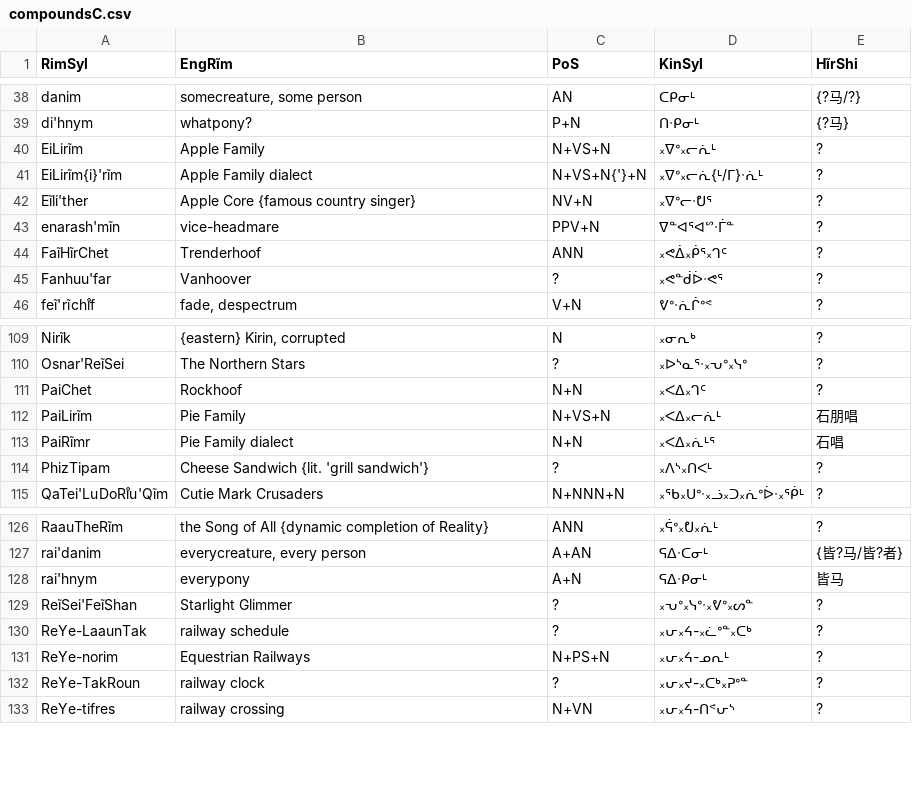
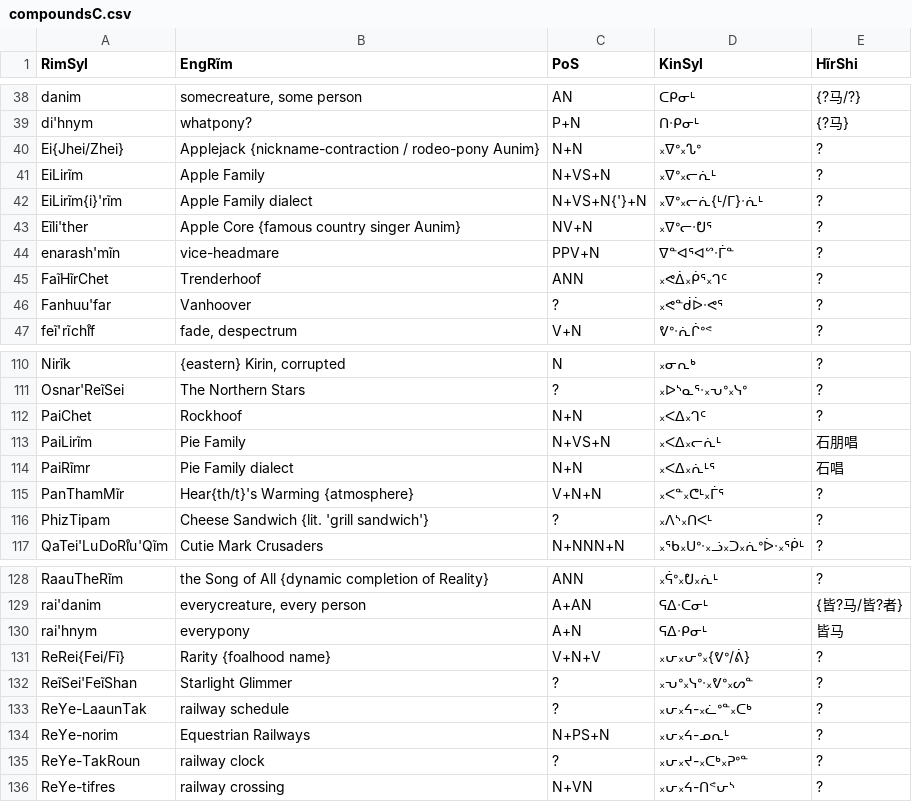
Before and after one commit to SFTwilight/quaehirrhrim, a CSV file: wordlists/compoundsC.csv, drawn as a sheet; only a part is shown, gaps mark what is left out.

```diff
--- a/wordlists/compoundsC.csv
+++ b/wordlists/compoundsC.csv
@@ -39,5 +39,6 @@ danim, "somecreature, some person", AN, ᑕᑭᓂᒻ, {?马/?}
 di'hnym, "whatpony?", P+N, ᑎᐧᑭᓂᒻ, {?马}
+Ei{Jhei/Zhei}, "Applejack {nickname-contraction / rodeo-pony Aunim}", N+N, ᙮ᐁᐤ᙮ᔐᐤ, ?
 EiLirĩm, "Apple Family", N+VS+N, ᙮ᐁᐤ᙮ᓕᕇᒻ, ?
 EiLirĩm{i}'rĩm, "Apple Family dialect", N+VS+N{'}+N, ᙮ᐁᐤ᙮ᓕᕇ{ᒻ/ᒥ}ᐧᕇᒻ, ?
-Eĩli'ther, "Apple Core {famous country singer}", NV+N, ᙮ᐁᐤᓕᐧᕞᕐ, ?
+Eĩli'ther, "Apple Core {famous country singer Aunim}", NV+N, ᙮ᐁᐤᓕᐧᕞᕐ, ?
 enarash'mĩn, vice-headmare, PPV+N, ᐁᓐᐊᕐᐊᔥᐧᒦᓐ, ?
@@ -113,2 +114,3 @@ PaiLirĩm, "Pie Family", N+VS+N, ᙮ᐸᐃ᙮ᓕᕇᒻ, 石朋唱
 PaiRĩmr, "Pie Family dialect", N+N, ᙮ᐸᐃ᙮ᕇᒻᕐ, 石唱
+PanThamMĩr, "Hear{th/t}'s Warming {atmosphere}", V+N+N, ᙮ᐸᓐ᙮ᕦᒻ᙮ᒦᕐ, ?
 PhizTipam, "Cheese Sandwich {lit. 'grill sandwich'}", ?, ᙮ᐱᔅ᙮ᑎᐸᒻ, ?
@@ -128,2 +130,3 @@ rai'danim, "everycreature, every person", A+AN, ᕋᐃᐧᑕᓂᒻ, {皆?马/皆
 rai'hnym, "everypony", A+N, ᕋᐃᐧᑭᓂᒻ, 皆马
+ReRei{Fei/Fĩ}, "Rarity {foalhood name}", V+N+V, ᙮ᕂ᙮ᕂᐤ᙮{ᕓᐤ/ᕖ}, ?
 ReĩSei'FeĩShan, Starlight Glimmer, ?, ᙮ᕃᐤ᙮ᓭᐤᐧ᙮ᕓᐤ᙮ᔕᓐ, ?
```
Also changed, not shown: wordlists/nounsA.csv, wordlists/nounsC.csv, 7 other files.
